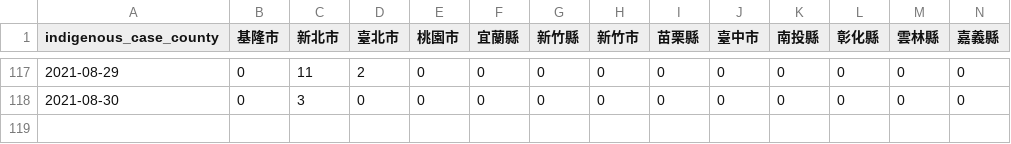
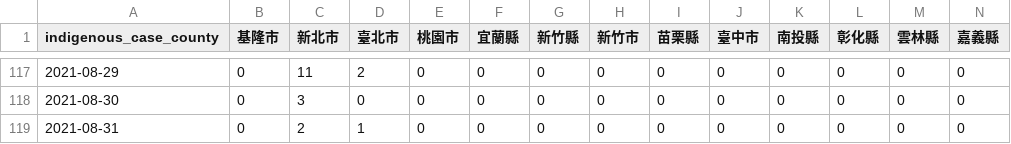
Before and after one commit to readr-media/readr-data, a CSV file: covid-19/indigenous_case_county.csv, drawn as a sheet; only a part is shown, gaps mark what is left out; rows hold the shown columns only; the diff names each change by its address in the sheet, - before the commit and + after, or states it on an @@ line.

```diff
--- a/covid-19/indigenous_case_county.csv
+++ b/covid-19/indigenous_case_county.csv
+row 119: 2021-08-31 | 0 | 2 | 1 | 0 | 0 | 0 | 0 | 0 | 0 | 0 | 0 | 0 | 0
```
Also changed, not shown: covid-19/indigenous_case_group_after0514.csv, covid-19/vaccines.csv, 1 other file.
